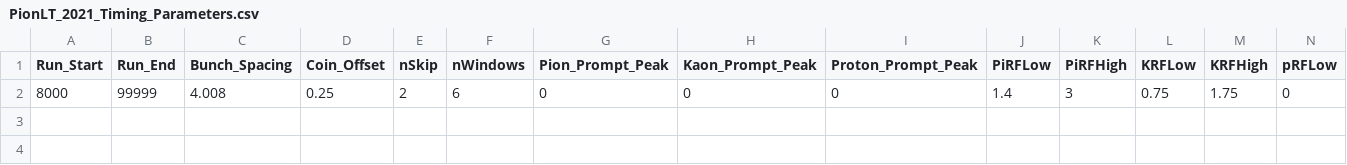
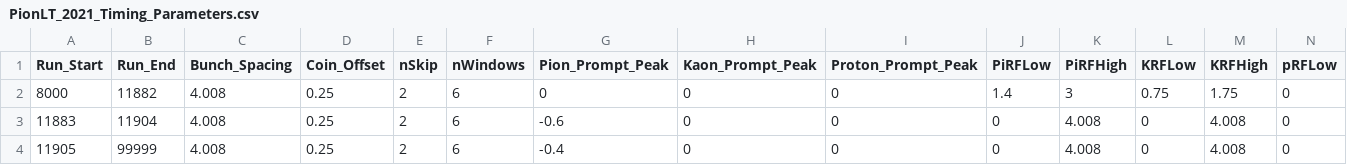
Before and after one commit to JeffersonLab/UTIL_PION, a CSV file: DB/PARAM/PionLT_2021_Timing_Parameters.csv, drawn as a sheet; only a part is shown; rows hold the shown columns only; the diff names each change by its address in the sheet, - before the commit and + after, or states it on an @@ line.

```diff
--- a/DB/PARAM/PionLT_2021_Timing_Parameters.csv
+++ b/DB/PARAM/PionLT_2021_Timing_Parameters.csv
-B2 (Run_End): 99999
+B2 (Run_End): 11882
+row 3: 11883 | 11904 | 4.008 | 0.25 | 2 | 6 | -0.6 | 0 | 0 | 0 | 4.008 | 0 | 4.008 | 0
+row 4: 11905 | 99999 | 4.008 | 0.25 | 2 | 6 | -0.4 | 0 | 0 | 0 | 4.008 | 0 | 4.008 | 0
```
Also changed, not shown: runlist_pionLT_2021.csv, 15 other files.
